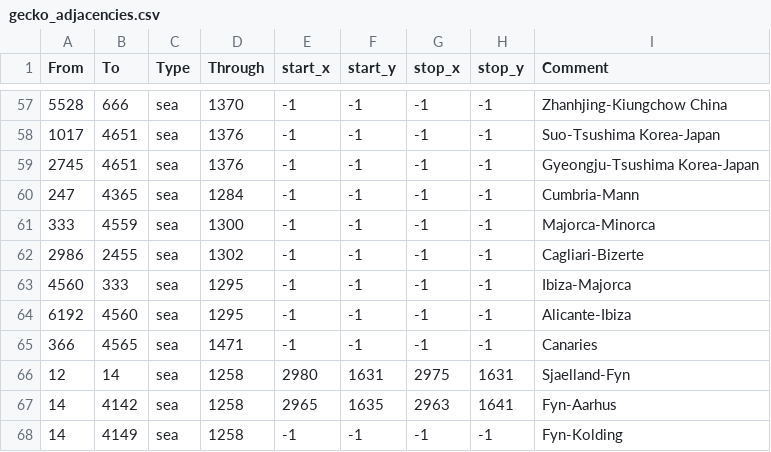
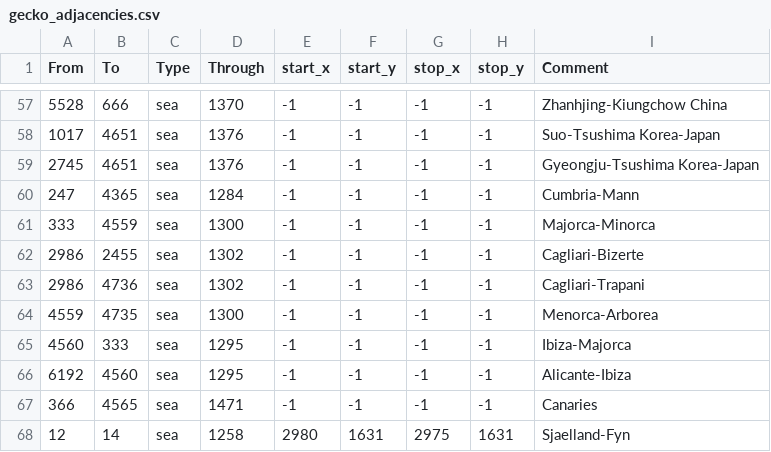
Before and after one commit to smeev653/gecko-v5, a CSV file: map/gecko_adjacencies.csv, drawn as a sheet; only a part is shown, gaps mark what is left out; the shorter side is filled out with more unchanged rows.

```diff
--- a/map/gecko_adjacencies.csv
+++ b/map/gecko_adjacencies.csv
@@ -62,2 +62,4 @@ From;To;Type;Through;start_x;start_y;stop_x;stop_y;Comment
 2986;2455;sea;1302;-1;-1;-1;-1;Cagliari-Bizerte
+2986;4736;sea;1302;-1;-1;-1;-1;Cagliari-Trapani
+4559;4735;sea;1300;-1;-1;-1;-1;Menorca-Arborea
 4560;333;sea;1295;-1;-1;-1;-1;Ibiza-Majorca
```
Also changed, not shown: 13 other files.
